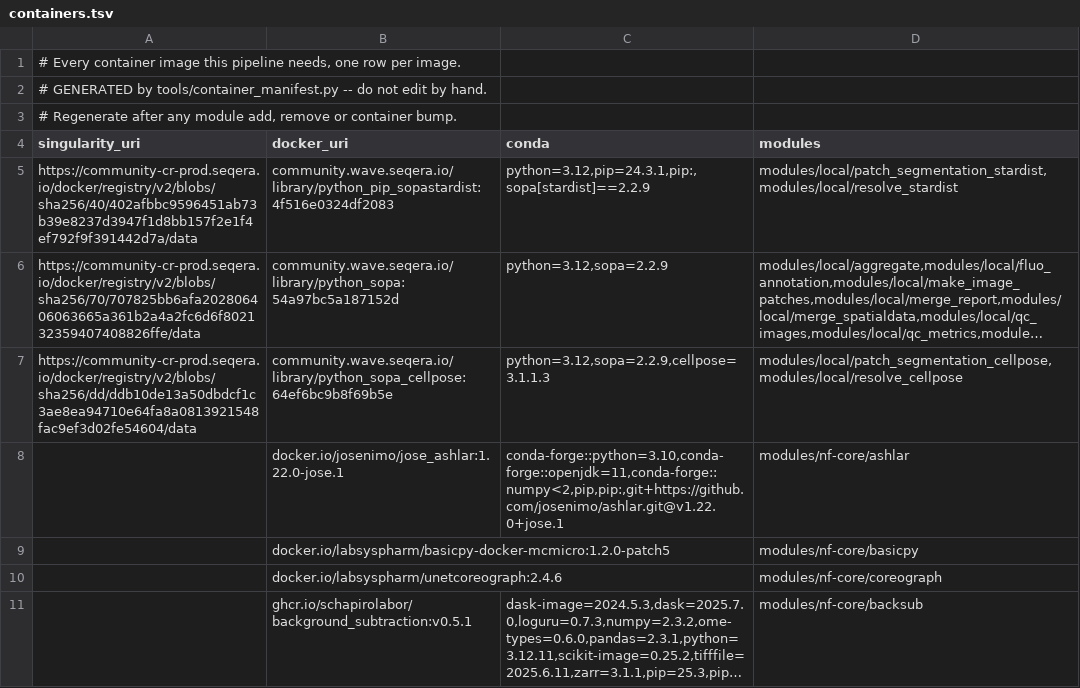
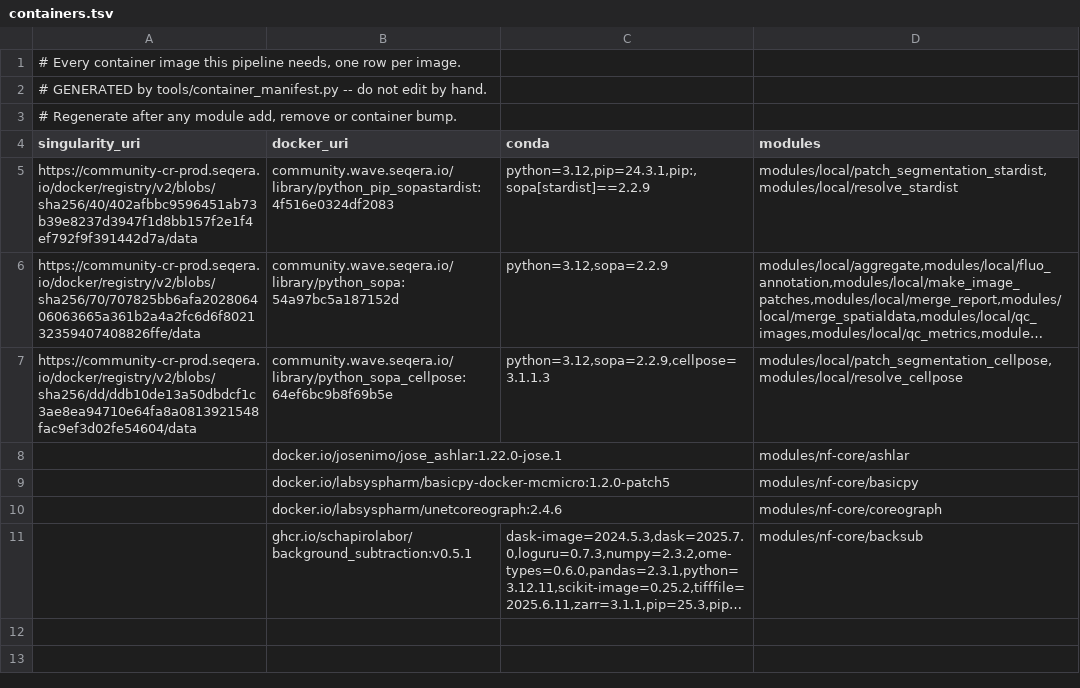
Before and after one commit to CosciaLab/histo, a TSV file: containers.tsv, drawn as a sheet; long unchanged cells end in …; the diff names each change by its address in the sheet, - before the commit and + after, or states it on an @@ line.

```diff
--- a/containers.tsv
+++ b/containers.tsv
-C8 (conda): conda-forge::python=3.10,conda-forge::openjdk=11,conda-forge::numpy<2,pip,pip:,git+https://github.com/josenimo/ashlar.git@v1.22.0+jose.1
+C8 (conda): (empty)
```
Also changed, not shown: 4 other files.
